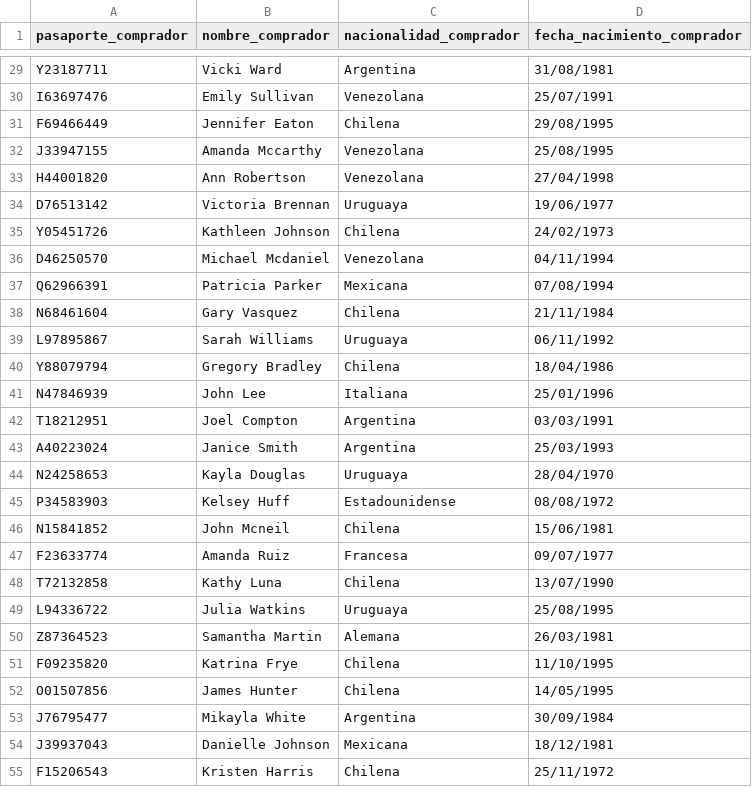
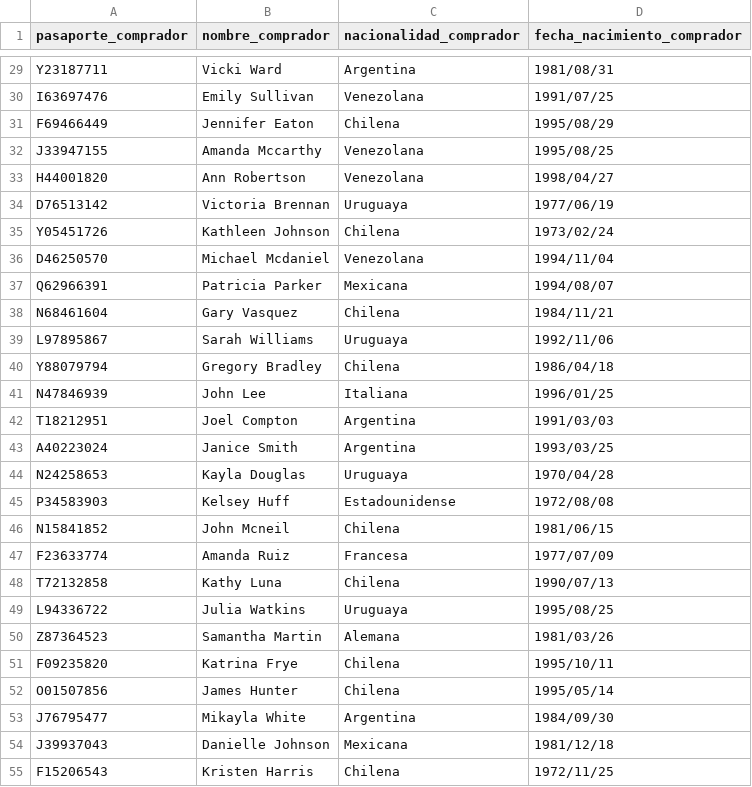
Before and after one commit to Denisjpl/DenisRosarioBDD, a CSV file: Entrega_2/Impares/CSV/cliente_comprador.csv, drawn as a sheet; only a part is shown, gaps mark what is left out; the diff covers the shown part only; the diff names each change by its address in the sheet, - before the commit and + after, or states it on an @@ line.

```diff
--- a/Entrega_2/Impares/CSV/cliente_comprador.csv
+++ b/Entrega_2/Impares/CSV/cliente_comprador.csv
-D29 (fecha_nacimiento_comprador): 31/08/1981
+D29 (fecha_nacimiento_comprador): 1981/08/31
-D30 (fecha_nacimiento_comprador): 25/07/1991
+D30 (fecha_nacimiento_comprador): 1991/07/25
-D31 (fecha_nacimiento_comprador): 29/08/1995
+D31 (fecha_nacimiento_comprador): 1995/08/29
-D32 (fecha_nacimiento_comprador): 25/08/1995
+D32 (fecha_nacimiento_comprador): 1995/08/25
-D33 (fecha_nacimiento_comprador): 27/04/1998
+D33 (fecha_nacimiento_comprador): 1998/04/27
-D34 (fecha_nacimiento_comprador): 19/06/1977
+D34 (fecha_nacimiento_comprador): 1977/06/19
-D35 (fecha_nacimiento_comprador): 24/02/1973
+D35 (fecha_nacimiento_comprador): 1973/02/24
-D36 (fecha_nacimiento_comprador): 04/11/1994
+D36 (fecha_nacimiento_comprador): 1994/11/04
-D37 (fecha_nacimiento_comprador): 07/08/1994
+D37 (fecha_nacimiento_comprador): 1994/08/07
-D38 (fecha_nacimiento_comprador): 21/11/1984
+D38 (fecha_nacimiento_comprador): 1984/11/21
-D39 (fecha_nacimiento_comprador): 06/11/1992
+D39 (fecha_nacimiento_comprador): 1992/11/06
-D40 (fecha_nacimiento_comprador): 18/04/1986
+D40 (fecha_nacimiento_comprador): 1986/04/18
-D41 (fecha_nacimiento_comprador): 25/01/1996
+D41 (fecha_nacimiento_comprador): 1996/01/25
-D42 (fecha_nacimiento_comprador): 03/03/1991
+D42 (fecha_nacimiento_comprador): 1991/03/03
-D43 (fecha_nacimiento_comprador): 25/03/1993
+D43 (fecha_nacimiento_comprador): 1993/03/25
-D44 (fecha_nacimiento_comprador): 28/04/1970
+D44 (fecha_nacimiento_comprador): 1970/04/28
-D45 (fecha_nacimiento_comprador): 08/08/1972
+D45 (fecha_nacimiento_comprador): 1972/08/08
-D46 (fecha_nacimiento_comprador): 15/06/1981
+D46 (fecha_nacimiento_comprador): 1981/06/15
-D47 (fecha_nacimiento_comprador): 09/07/1977
+D47 (fecha_nacimiento_comprador): 1977/07/09
-D48 (fecha_nacimiento_comprador): 13/07/1990
+D48 (fecha_nacimiento_comprador): 1990/07/13
-D49 (fecha_nacimiento_comprador): 25/08/1995
+D49 (fecha_nacimiento_comprador): 1995/08/25
-D50 (fecha_nacimiento_comprador): 26/03/1981
+D50 (fecha_nacimiento_comprador): 1981/03/26
-D51 (fecha_nacimiento_comprador): 11/10/1995
+D51 (fecha_nacimiento_comprador): 1995/10/11
-D52 (fecha_nacimiento_comprador): 14/05/1995
+D52 (fecha_nacimiento_comprador): 1995/05/14
-D53 (fecha_nacimiento_comprador): 30/09/1984
+D53 (fecha_nacimiento_comprador): 1984/09/30
-D54 (fecha_nacimiento_comprador): 18/12/1981
+D54 (fecha_nacimiento_comprador): 1981/12/18
-D55 (fecha_nacimiento_comprador): 25/11/1972
+D55 (fecha_nacimiento_comprador): 1972/11/25
```
Also changed, not shown: 58 edited cells elsewhere in this file, Entrega_2/Impares/CSV/cliente_pasajero.csv, Entrega_2/Impares/CSV/trabajadores_pilotos.csv, 9 other files.
